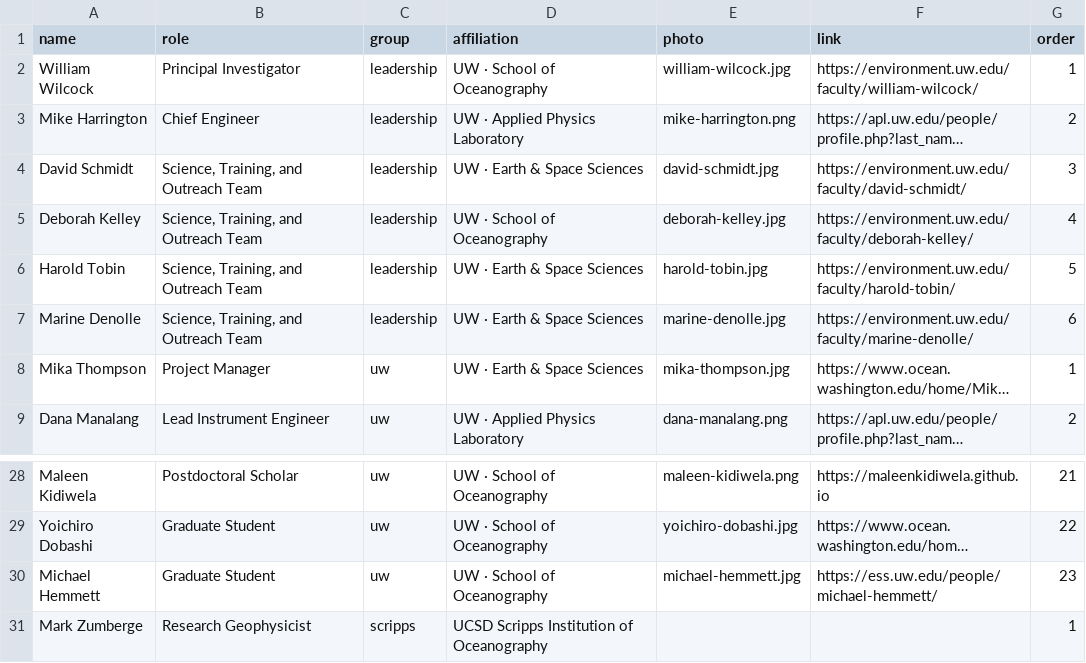
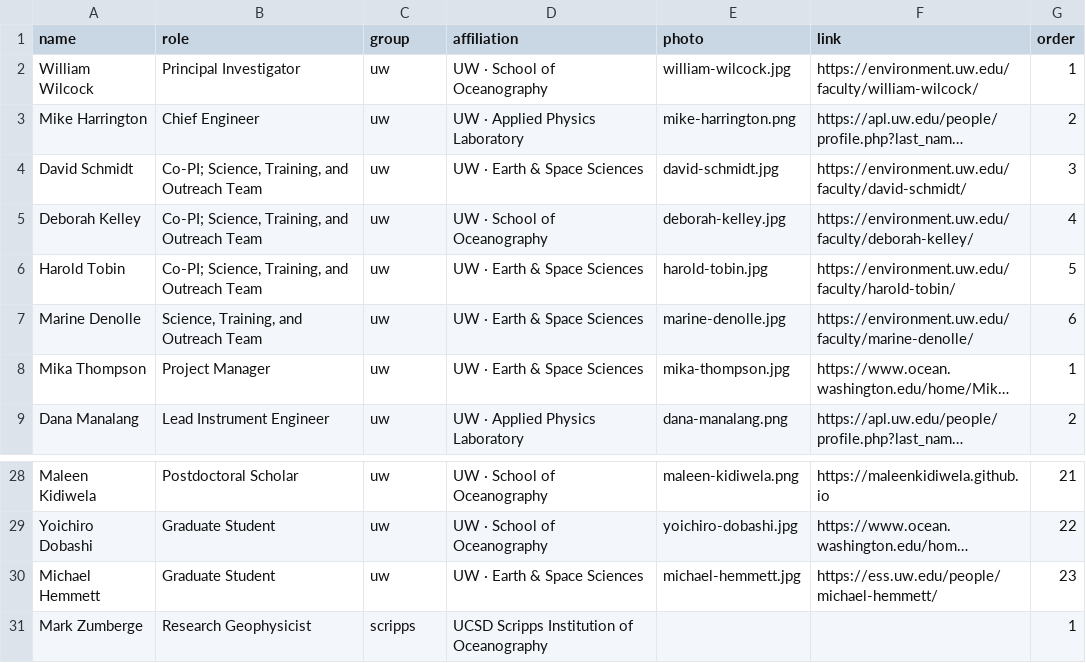
Before and after one commit to coszo-hub/coszo-hub.github.io, a CSV file: data/people.csv, drawn as a sheet; only a part is shown, gaps mark what is left out; long unchanged cells end in …; the diff names each change by its address in the sheet, - before the commit and + after, or states it on an @@ line.

Commit message:
People: merge into 3 sections (UW/Scripps/Advisory), sort each alphabetically by first name; add Co-PI to Schmidt/Kelley/Tobin; Hemmett affiliation -> ESS

```diff
--- a/data/people.csv
+++ b/data/people.csv
-C2:C7 (group): leadership
+C2:C7 (group): uw
-B4:B6 (role): Science, Training, and Outreach Team
+B4:B6 (role): Co-PI; Science, Training, and Outreach Team
-D30 (affiliation): UW · School of Oceanography
+D30 (affiliation): UW · Earth & Space Sciences
```
Also changed, not shown: 3 other files.
